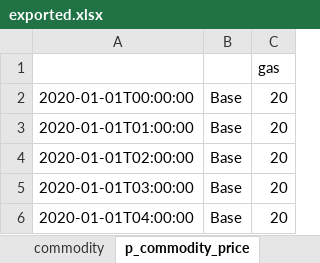
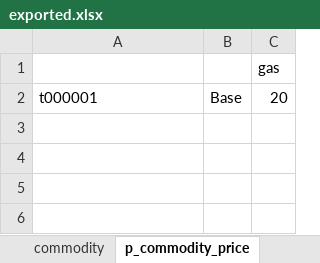
Before and after one commit to TradeRES/TradeRES-Backbone-demo, an Excel workbook: .spinetoolbox/items/toward_bb/output/exported.xlsx, sheet p_commodity_price, drawn as a sheet; values as stored, in another font and other column widths than the file's, no borders; the diff names each change by its address in the sheet, - before the commit and + after, or states it on an @@ line.

```diff
--- a/.spinetoolbox/items/toward_bb/output/exported.xlsx (sheet p_commodity_price)
+++ b/.spinetoolbox/items/toward_bb/output/exported.xlsx (sheet p_commodity_price)
-A2: 2020-01-01T00:00:00
+A2: t000001
-row 3: 2020-01-01T01:00:00 | Base | 20
-row 4: 2020-01-01T02:00:00 | Base | 20
-row 5: 2020-01-01T03:00:00 | Base | 20
-row 6: 2020-01-01T04:00:00 | Base | 20
```
Also changed, not shown: sheet demand, sheet node__unit__io, Nomenclature comparison.xlsx, 10 other files.
